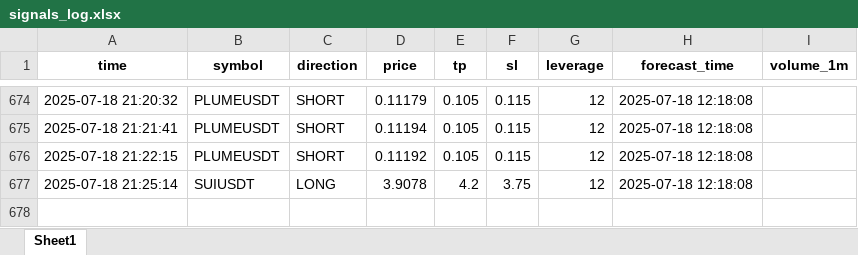
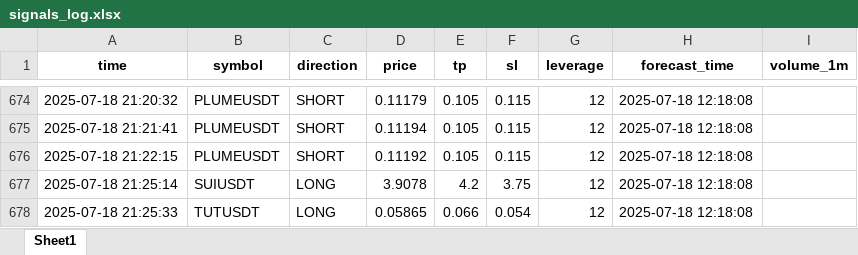
Before and after one commit to brybarrett/crypto-signals, an Excel workbook: signals_log.xlsx, sheet Sheet1, drawn as a sheet; only a part is shown, gaps mark what is left out; values as stored, in another font and other column widths than the file's, no borders; the diff names each change by its address in the sheet, - before the commit and + after, or states it on an @@ line.

Commit message:
Добавлен сигнал TUTUSDT (LONG)

```diff
--- a/signals_log.xlsx (sheet Sheet1)
+++ b/signals_log.xlsx (sheet Sheet1)
+row 678: 2025-07-18 21:25:33 | TUTUSDT | LONG | 0.05865 | 0.066 | 0.054 | 12 | 2025-07-18 12:18:08
```
